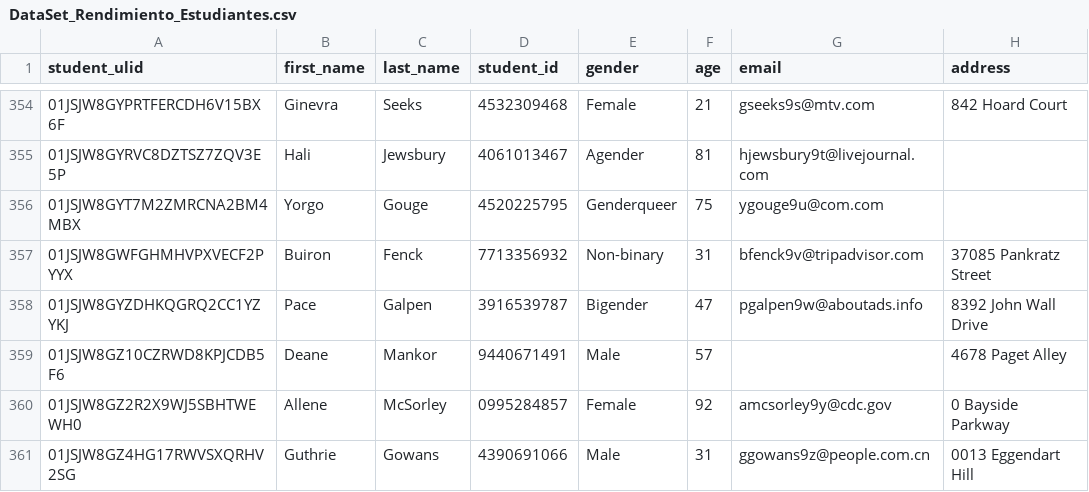
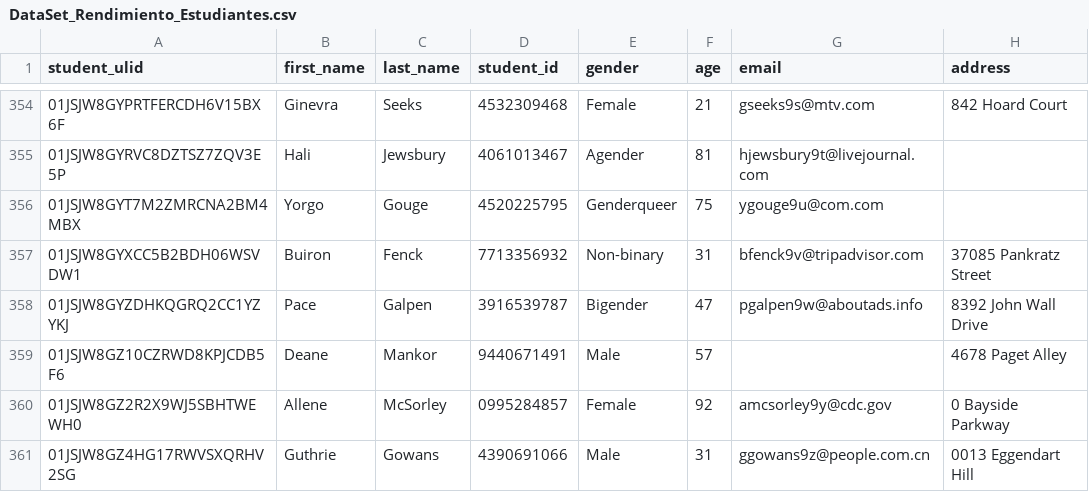
Before and after one commit to adriel1364/Analisis_25, a CSV file: Datos/DataSet_Rendimiento_Estudiantes.csv, drawn as a sheet; only a part is shown, gaps mark what is left out; the diff names each change by its address in the sheet, - before the commit and + after, or states it on an @@ line.

Commit message:
Add files via upload

```diff
--- a/Datos/DataSet_Rendimiento_Estudiantes.csv
+++ b/Datos/DataSet_Rendimiento_Estudiantes.csv
-A357 (student_ulid): 01JSJW8GWFGHMHVPXVECF2PYYX
+A357 (student_ulid): 01JSJW8GYXCC5B2BDH06WSVDW1
```
